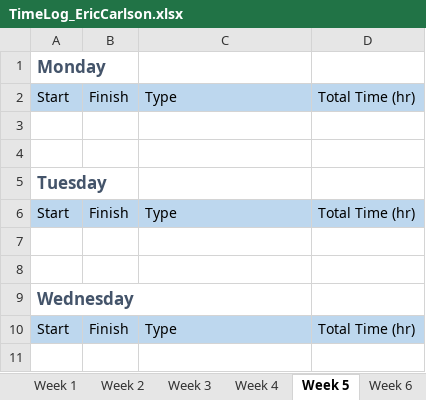
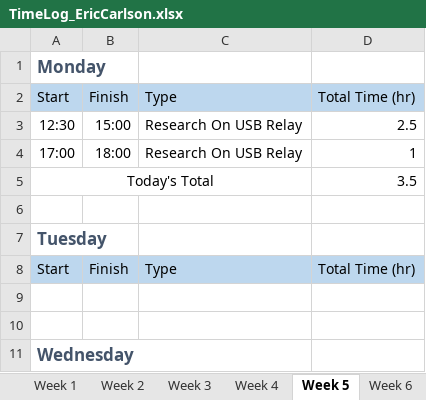
Before and after one commit to ecarlson94/mindcontrol, an Excel workbook: Documents/Logs/TimeLog_EricCarlson.xlsx, sheet Week 5, drawn as a sheet; only a part is shown; the shorter side is filled out with more unchanged rows; values as stored, in another font and other column widths than the file's, no borders; the diff names each change by its address in the sheet, - before the commit and + after, or states it on an @@ line.

Commit message:
Research on USB Relay

```diff
--- a/Documents/Logs/TimeLog_EricCarlson.xlsx (sheet Week 5)
+++ b/Documents/Logs/TimeLog_EricCarlson.xlsx (sheet Week 5)
-row 3: (empty)
+row 3: 12:30 | 15:00 | Research On USB Relay | 2.5
+row 4: 17:00 | 18:00 | Research On USB Relay | 1
+row 5: Today's Total |  |  | 3.5
```
